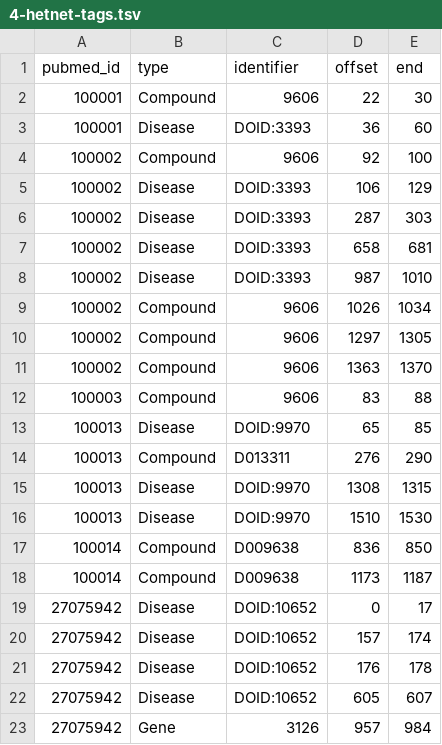
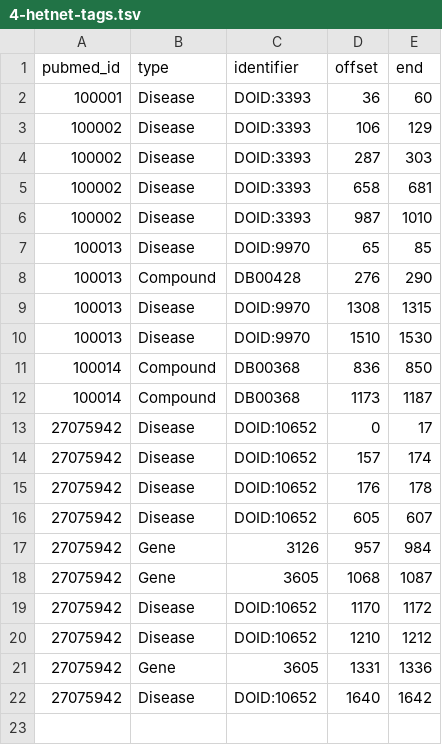
Before and after one commit to greenelab/pubtator, a TSV file: data/example/4-hetnet-tags.tsv, drawn as a sheet; only a part is shown; the shorter side is filled out with more unchanged rows.

```diff
--- a/data/example/4-hetnet-tags.tsv
+++ b/data/example/4-hetnet-tags.tsv
@@ -1,5 +1,3 @@
 pubmed_id	type	identifier	offset	end
-100001	Compound	9606	22	30
 100001	Disease	DOID:3393	36	60
-100002	Compound	9606	92	100
 100002	Disease	DOID:3393	106	129
@@ -8,12 +6,8 @@ pubmed_id	type	identifier	offset	end
 100002	Disease	DOID:3393	987	1010
-100002	Compound	9606	1026	1034
-100002	Compound	9606	1297	1305
-100002	Compound	9606	1363	1370
-100003	Compound	9606	83	88
 100013	Disease	DOID:9970	65	85
-100013	Compound	D013311	276	290
+100013	Compound	DB00428	276	290
 100013	Disease	DOID:9970	1308	1315
 100013	Disease	DOID:9970	1510	1530
-100014	Compound	D009638	836	850
-100014	Compound	D009638	1173	1187
+100014	Compound	DB00368	836	850
+100014	Compound	DB00368	1173	1187
 27075942	Disease	DOID:10652	0	17
```
Also changed, not shown: 1 other file.
